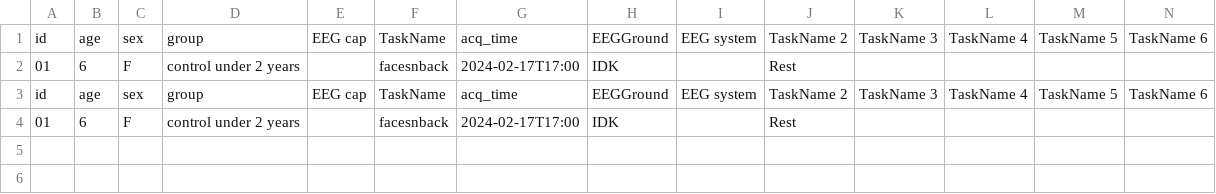
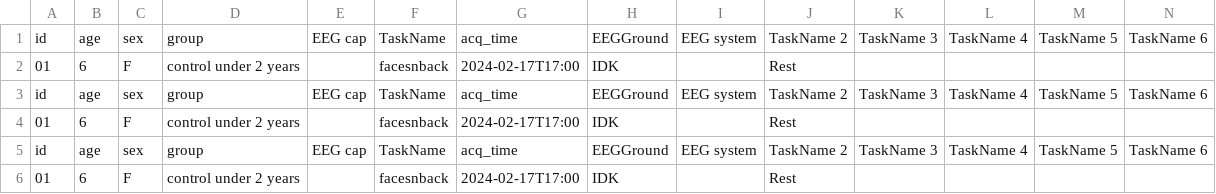
Before and after one commit to INT-NIT/BEP032tools, a CSV file: BIDSTools/Essaie/fichier.csv, drawn as a sheet; only a part is shown; rows hold the shown columns only; the diff names each change by its address in the sheet, - before the commit and + after, or states it on an @@ line.

```diff
--- a/BIDSTools/Essaie/fichier.csv
+++ b/BIDSTools/Essaie/fichier.csv
+row 5: id | age | sex | group | EEG cap | TaskName | acq_time | EEGGround | EEG system | TaskName 2 | TaskName 3 | TaskName 4 | TaskName 5 | TaskName 6
+row 6: 01 | 6 | F | control under 2 years |  | facesnback | 2024-02-17T17:00 | IDK |  | Rest
```
Also changed, not shown: 2 other files.
